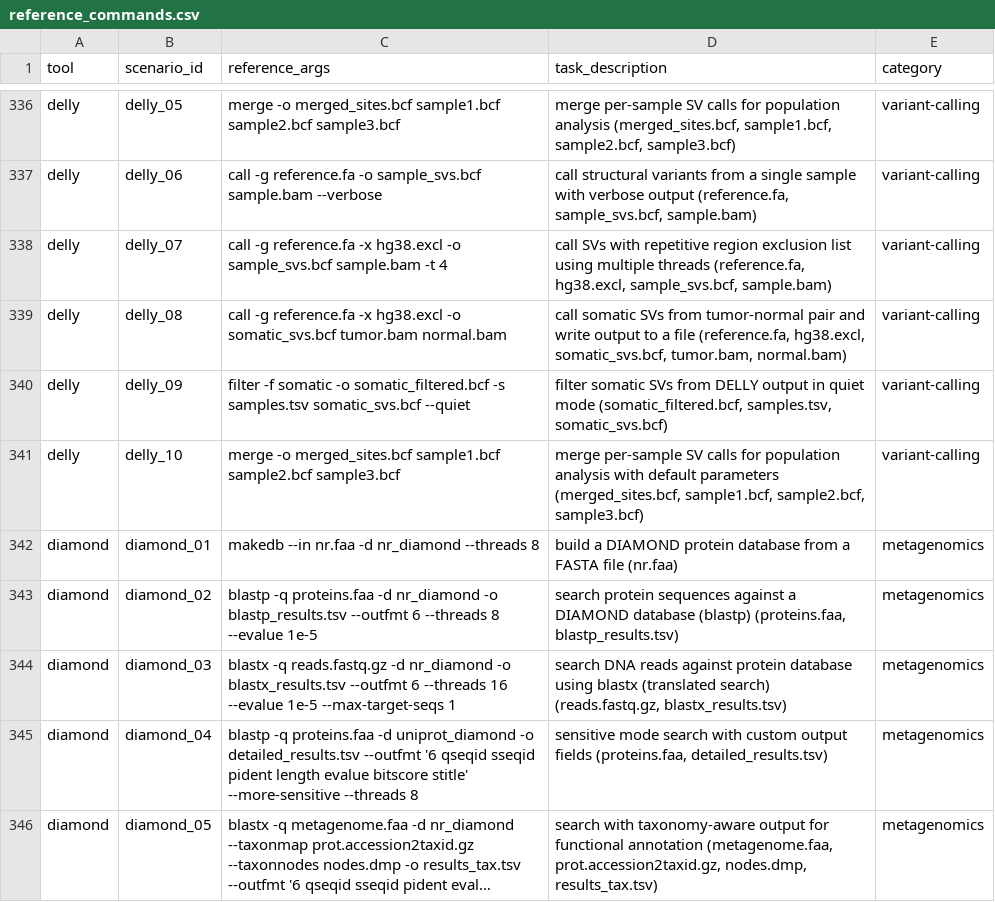
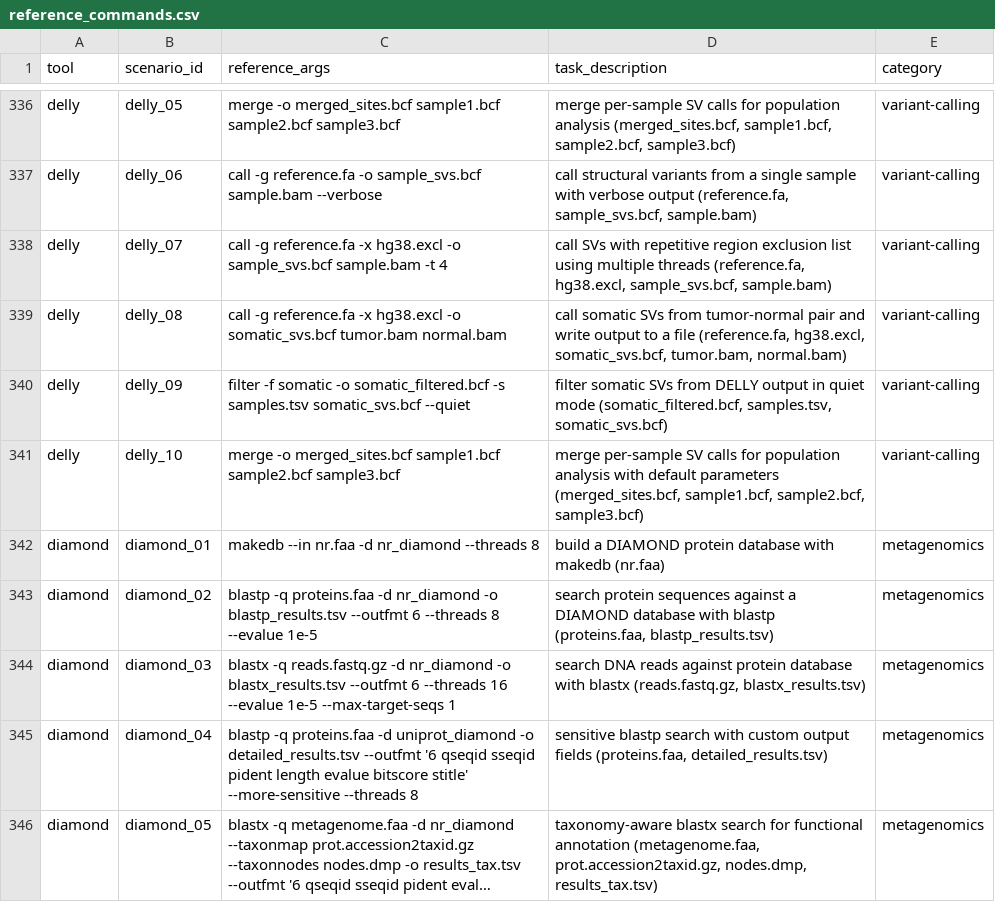
Before and after one commit to Traitome/oxo-call, a CSV file: docs/bench/reference_commands.csv, drawn as a sheet; only a part is shown, gaps mark what is left out; long unchanged cells end in …; the diff covers the shown part only; the diff names each change by its address in the sheet, - before the commit and + after, or states it on an @@ line.

```diff
--- a/docs/bench/reference_commands.csv
+++ b/docs/bench/reference_commands.csv
-D342 (task_description): …protein database from a FASTA file (nr.faa)
+D342 (task_description): …protein database with makedb (nr.faa)
-D343 (task_description): …DIAMOND database (blastp) (proteins.faa, blastp_results.tsv)
+D343 (task_description): …DIAMOND database with blastp (proteins.faa, blastp_results.tsv)
-D344 (task_description): …protein database using blastx (translated search) (reads.fastq.gz, blastx_results.tsv)
+D344 (task_description): …protein database with blastx (reads.fastq.gz, blastx_results.tsv)
-D345 (task_description): sensitive mode search with…
+D345 (task_description): sensitive blastp search with…
-D346 (task_description): search with taxonomy-aware output for functional…
+D346 (task_description): taxonomy-aware blastx search for functional…
```
Also changed, not shown: 82 edited cells elsewhere in this file, 14 other files.
